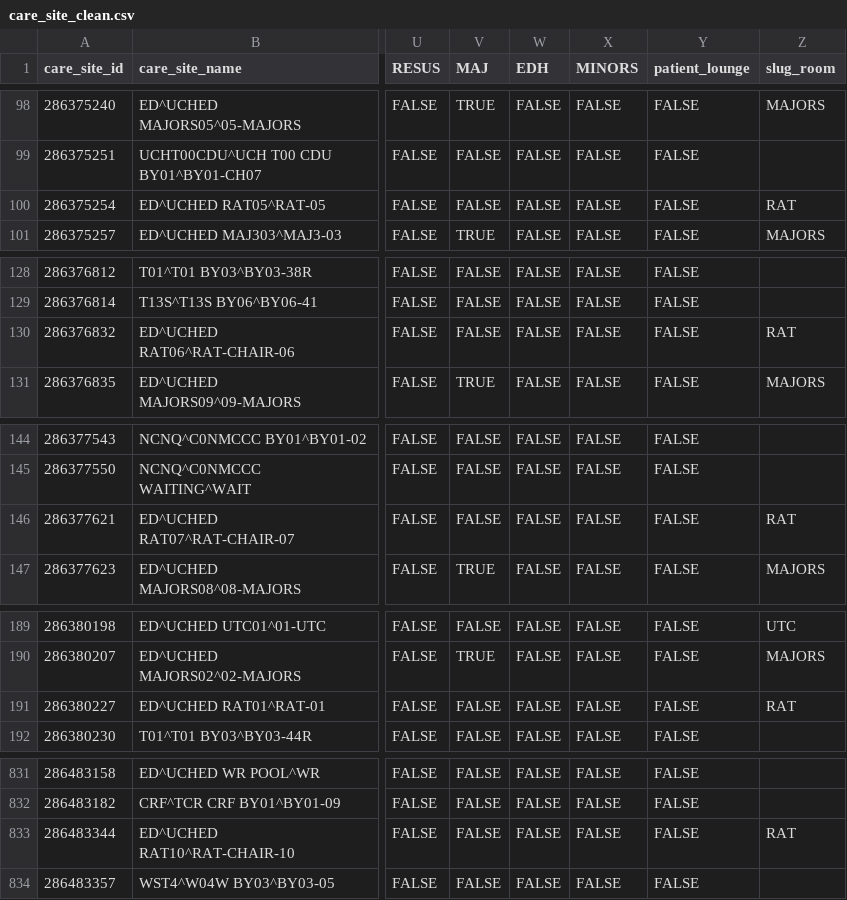
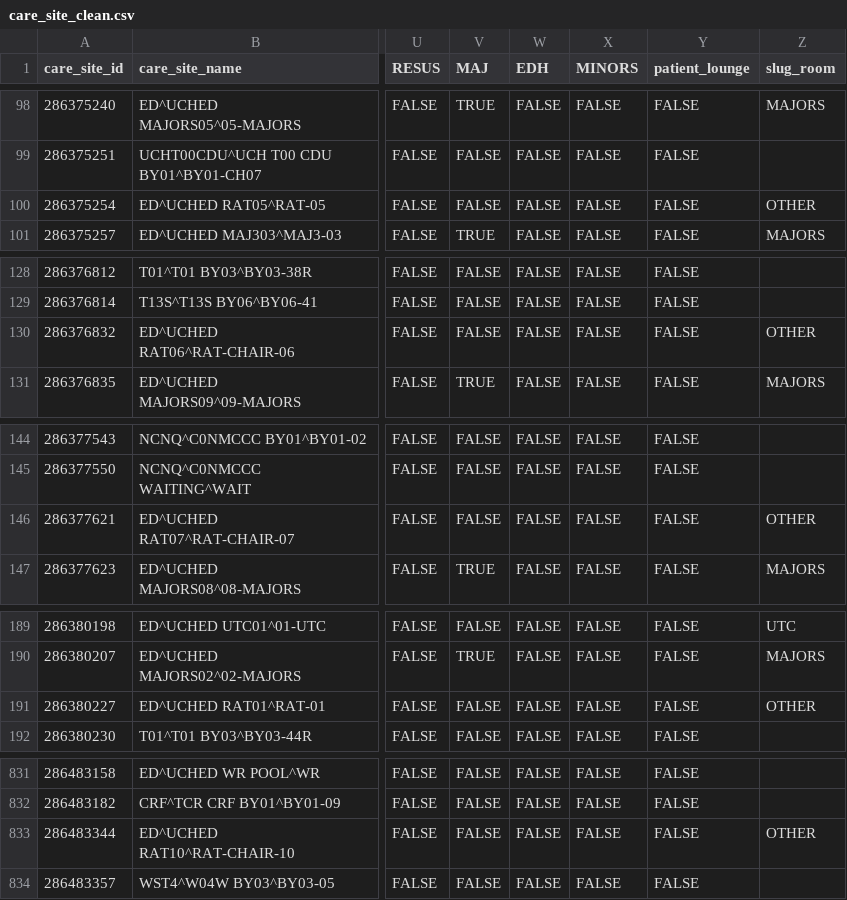
Before and after one commit to inform-health-informatics/emapflowviz, a CSV file: app/static/data/care_site_clean.csv, drawn as a sheet; only a part is shown, gaps mark what is left out; the diff covers the shown part only; the diff names each change by its address in the sheet, - before the commit and + after, or states it on an @@ line.

```diff
--- a/app/static/data/care_site_clean.csv
+++ b/app/static/data/care_site_clean.csv
-Z100 (slug_room): RAT
+Z100 (slug_room): OTHER
-Z130 (slug_room): RAT
+Z130 (slug_room): OTHER
-Z146 (slug_room): RAT
+Z146 (slug_room): OTHER
-Z191 (slug_room): RAT
+Z191 (slug_room): OTHER
-Z833 (slug_room): RAT
+Z833 (slug_room): OTHER
```
Also changed, not shown: 7 edited cells elsewhere in this file, 2 other files.
